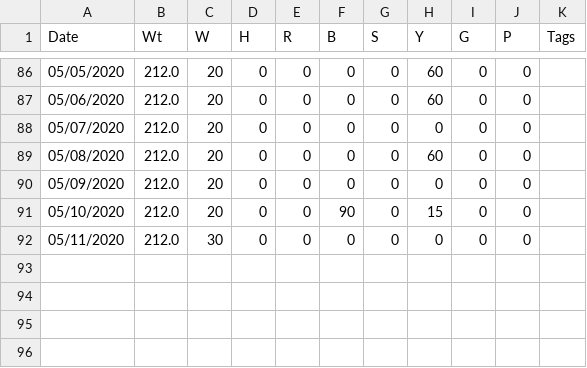
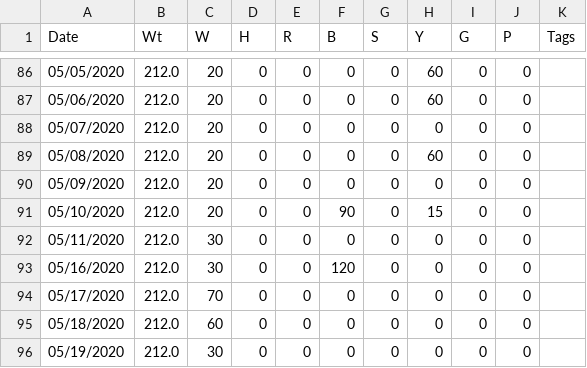
Before and after one commit to mat8025/GAPPS, a TSV file: DEMOS/Wex/DAT/wex2020.tsv, drawn as a sheet; only a part is shown, gaps mark what is left out; the diff names each change by its address in the sheet, - before the commit and + after, or states it on an @@ line.

```diff
--- a/DEMOS/Wex/DAT/wex2020.tsv
+++ b/DEMOS/Wex/DAT/wex2020.tsv
+row 93: 05/16/2020 | 212.0 | 30 | 0 | 0 | 120 | 0 | 0 | 0 | 0
+row 94: 05/17/2020 | 212.0 | 70 | 0 | 0 | 0 | 0 | 0 | 0 | 0
+row 95: 05/18/2020 | 212.0 | 60 | 0 | 0 | 0 | 0 | 0 | 0 | 0
+row 96: 05/19/2020 | 212.0 | 30 | 0 | 0 | 0 | 0 | 0 | 0 | 0
```
Also changed, not shown: 27 other files.
